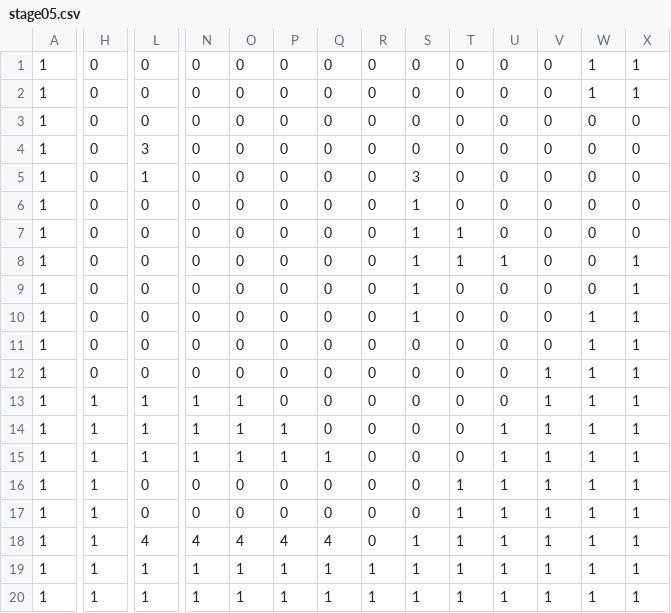
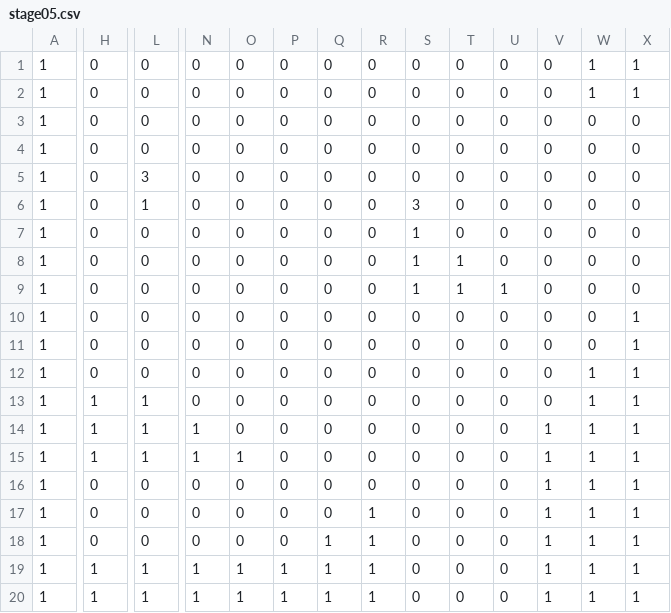
Before and after one commit to reizi-ara/Duel, a CSV file: Project1/Project1/stage05.csv, drawn as a sheet; only a part is shown, gaps mark what is left out; the diff covers the shown part only; the diff names each change by its address in the sheet, - before the commit and + after, or states it on an @@ line.

```diff
--- a/Project1/Project1/stage05.csv
+++ b/Project1/Project1/stage05.csv
-L4: 3
+L4: 0
-L5: 1
+L5: 3
-S5: 3
+S5: 0
-L6: 0
+L6: 1
-S6: 1
+S6: 3
-T7: 1
+T7: 0
-U8: 1
+U8: 0
-X8:X9: 1
+X8:X9: 0
-T9: 0
+T9: 1
-U9: 0
+U9: 1
-S10: 1
+S10: 0
-W10:W11: 1
+W10:W11: 0
-V12:V13: 1
+V12:V13: 0
-N13: 1
+N13: 0
-O13:O14: 1
+O13:O14: 0
-P14:P15: 1
+P14:P15: 0
-U14:U20: 1
+U14:U20: 0
-Q15: 1
+Q15: 0
-H16:H18: 1
+H16:H18: 0
-T16:T20: 1
+T16:T20: 0
-R17:R18: 0
+R17:R18: 1
-L18: 4
+L18: 0
-N18: 4
+N18: 0
-O18: 4
+O18: 0
-P18: 4
+P18: 0
-Q18: 4
+Q18: 1
-S18:S20: 1
+S18:S20: 0
```
Also changed, not shown: 3 edited cells elsewhere in this file, Project1/Project1/stage01.csv, Project1/Project1/stage02.csv, 3 other files.
